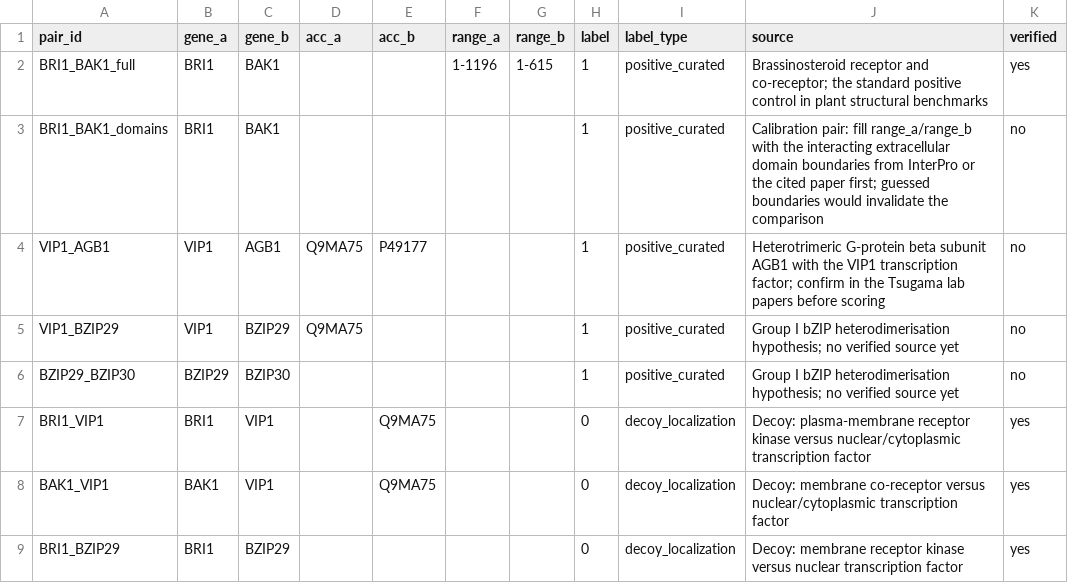
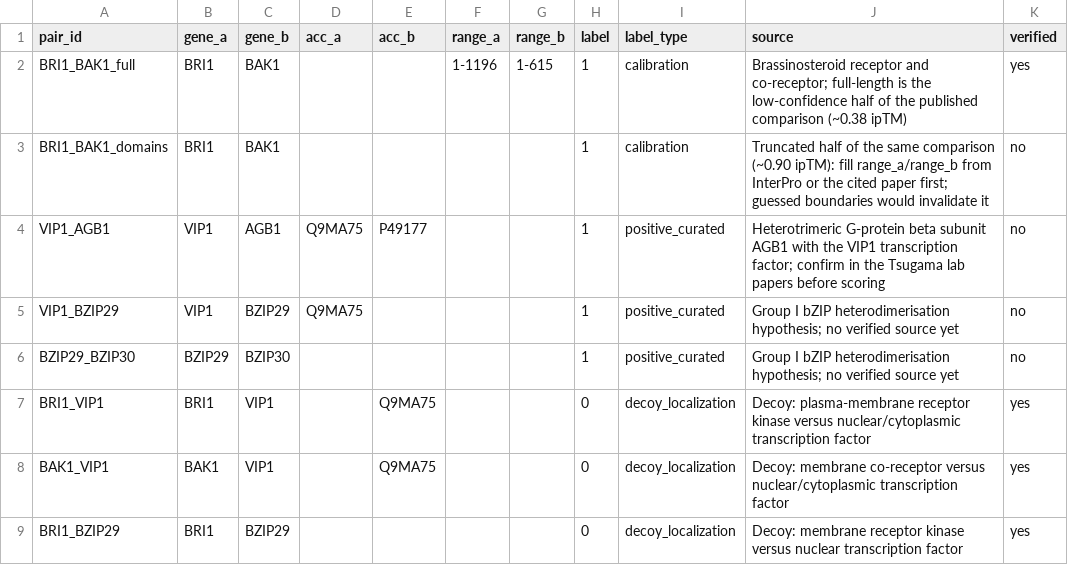
Before and after one commit to Dishajain280/plant-ppi-screening, a CSV file: data/candidates.csv, drawn as a sheet.

Commit message:
Add label validation and a curation protocol
Checking labels before scoring catches the failures that make a benchmark look
solid and mean nothing: the same pair counted twice, sources that say TODO, and a
negative class that is mostly easy decoys. Calibration pairs are now a first-class
label type so they cannot leak into the metrics.

```diff
--- a/data/candidates.csv
+++ b/data/candidates.csv
@@ -1,4 +1,4 @@
 pair_id,gene_a,gene_b,acc_a,acc_b,range_a,range_b,label,label_type,source,verified
-BRI1_BAK1_full,BRI1,BAK1,,,1-1196,1-615,1,positive_curated,"Brassinosteroid receptor and co-receptor; the standard positive control in plant structural benchmarks",yes
-BRI1_BAK1_domains,BRI1,BAK1,,,,,1,positive_curated,"Calibration pair: fill range_a/range_b with the interacting extracellular domain boundaries from InterPro or the cited paper first; guessed boundaries would invalidate the comparison",no
+BRI1_BAK1_full,BRI1,BAK1,,,1-1196,1-615,1,calibration,"Brassinosteroid receptor and co-receptor; full-length is the low-confidence half of the published comparison (~0.38 ipTM)",yes
+BRI1_BAK1_domains,BRI1,BAK1,,,,,1,calibration,"Truncated half of the same comparison (~0.90 ipTM): fill range_a/range_b from InterPro or the cited paper first; guessed boundaries would invalidate it",no
 VIP1_AGB1,VIP1,AGB1,Q9MA75,P49177,,,1,positive_curated,"Heterotrimeric G-protein beta subunit AGB1 with the VIP1 transcription factor; confirm in the Tsugama lab papers before scoring",no
```
Also changed, not shown: 7 other files.
